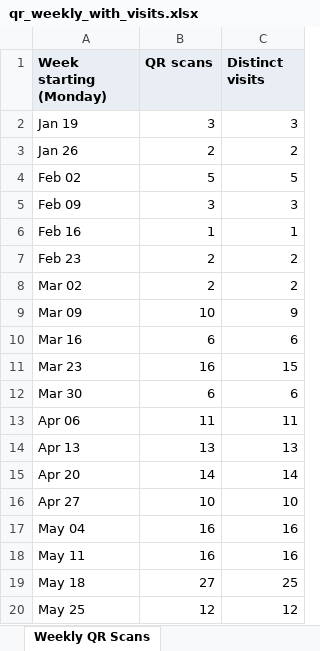
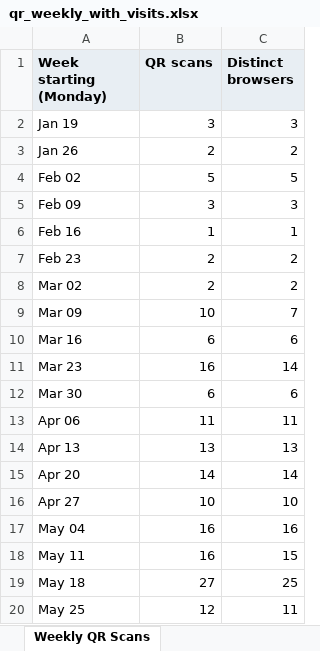
Before and after one commit to akashrathod123-byte/scheduling, an Excel workbook: qr_weekly_with_visits.xlsx, sheet Weekly QR Scans, drawn as a sheet; values as stored, in another font and other column widths than the file's, no borders; charts and pictures not drawn; the diff names each change by its address in the sheet, - before the commit and + after, or states it on an @@ line.

```diff
--- a/qr_weekly_with_visits.xlsx (sheet Weekly QR Scans)
+++ b/qr_weekly_with_visits.xlsx (sheet Weekly QR Scans)
-C1: Distinct visits
+C1: Distinct browsers
-C9 (Distinct browsers): 9
+C9 (Distinct browsers): 7
-C11 (Distinct browsers): 15
+C11 (Distinct browsers): 14
-C18 (Distinct browsers): 16
+C18 (Distinct browsers): 15
-C20 (Distinct browsers): 12
+C20 (Distinct browsers): 11
```
Also changed, not shown: 4 other files.
